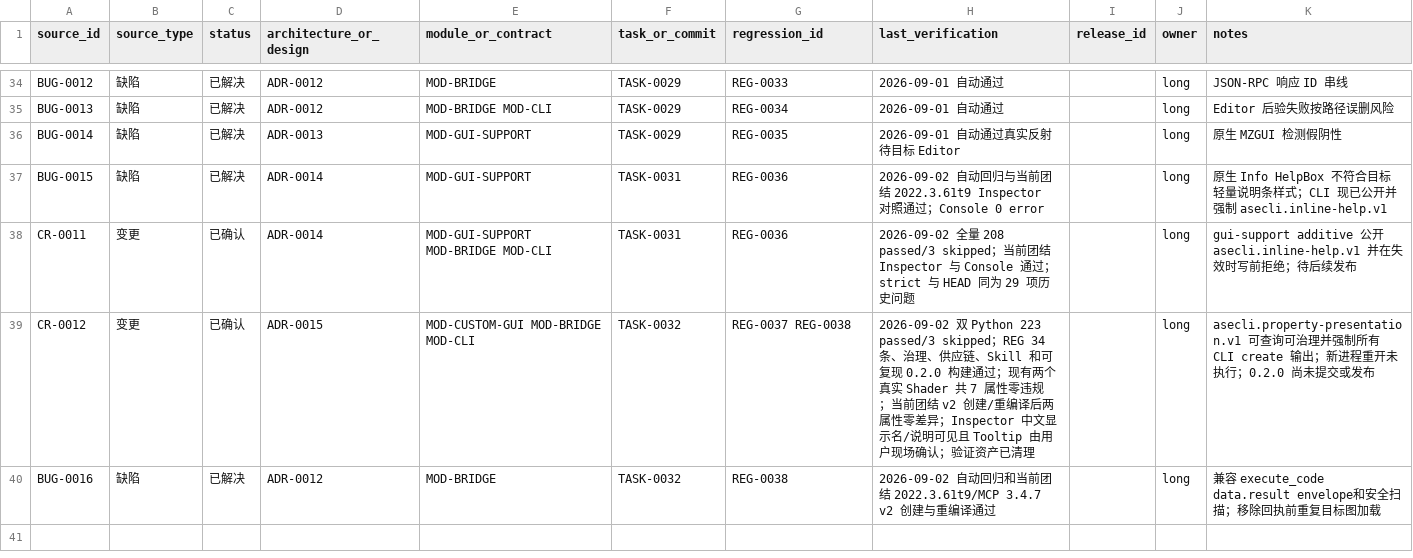
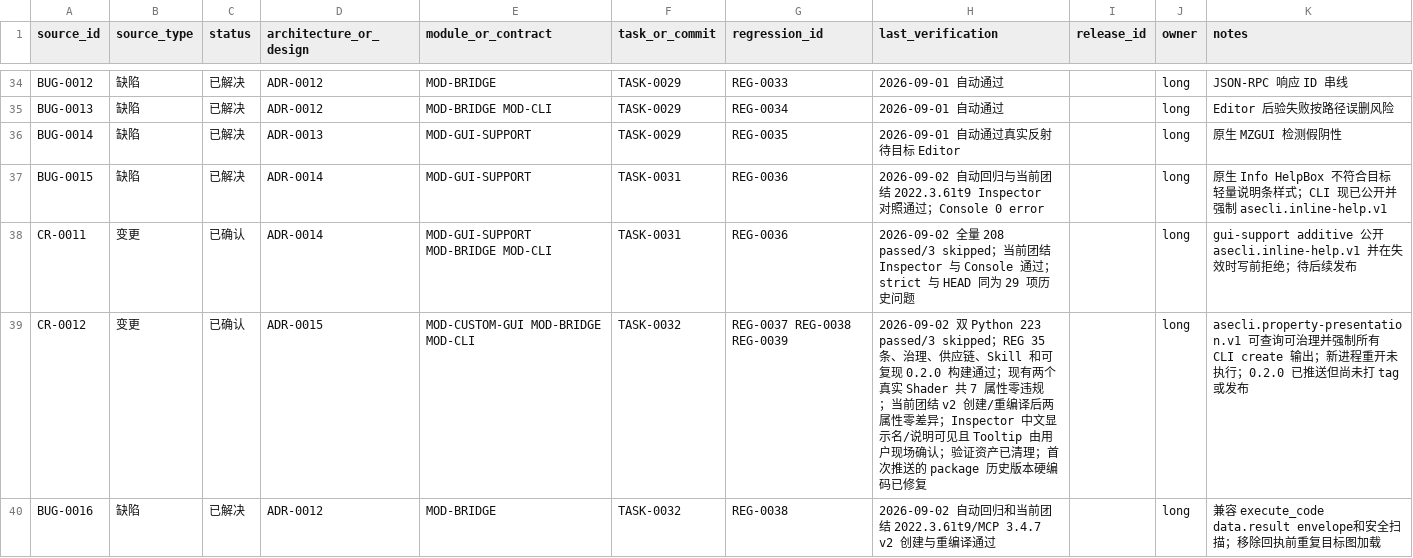
Before and after one commit to seeseeczl/ASECLI, a CSV file: docs/00-governance/traceability.csv, drawn as a sheet; only a part is shown, gaps mark what is left out; the diff covers the shown part only.

```diff
--- a/docs/00-governance/traceability.csv
+++ b/docs/00-governance/traceability.csv
@@ -38,3 +38,3 @@ BUG-0015,缺陷,已解决,ADR-0014,MOD-GUI-SUPPORT,TASK-0031,REG-0036,2026-09-02
 CR-0011,变更,已确认,ADR-0014,MOD-GUI-SUPPORT MOD-BRIDGE MOD-CLI,TASK-0031,REG-0036,2026-09-02 全量 208 passed/3 skipped；当前团结 Inspector 与 Console 通过；strict 与 HEAD 同为 29 项历史问题,,long,gui-support additive 公开 asecli.inline-help.v1 并在失效时写前拒绝；待后续发布
-CR-0012,变更,已确认,ADR-0015,MOD-CUSTOM-GUI MOD-BRIDGE MOD-CLI,TASK-0032,REG-0037 REG-0038,2026-09-02 双 Python 223 passed/3 skipped；REG 34 条、治理、供应链、Skill 和可复现 0.2.0 构建通过；现有两个真实 Shader 共 7 属性零违规；当前团结 v2 创建/重编译后两属性零差异；Inspector 中文显示名/说明可见且 Tooltip 由用户现场确认；验证资产已清理,,long,asecli.property-presentation.v1 可查询可治理并强制所有 CLI create 输出；新进程重开未执行；0.2.0 尚未提交或发布
+CR-0012,变更,已确认,ADR-0015,MOD-CUSTOM-GUI MOD-BRIDGE MOD-CLI,TASK-0032,REG-0037 REG-0038 REG-0039,2026-09-02 双 Python 223 passed/3 skipped；REG 35 条、治理、供应链、Skill 和可复现 0.2.0 构建通过；现有两个真实 Shader 共 7 属性零违规；当前团结 v2 创建/重编译后两属性零差异；Inspector 中文显示名/说明可见且 Tooltip 由用户现场确认；验证资产已清理；首次推送的 package 历史版本硬编码已修复,,long,asecli.property-presentation.v1 可查询可治理并强制所有 CLI create 输出；新进程重开未执行；0.2.0 已推送但尚未打 tag 或发布
 BUG-0016,缺陷,已解决,ADR-0012,MOD-BRIDGE,TASK-0032,REG-0038,2026-09-02 自动回归和当前团结 2022.3.61t9/MCP 3.4.7 v2 创建与重编译通过,,long,兼容 execute_code data.result envelope和安全扫描；移除回执前重复目标图加载
```
Also changed, not shown: 1 added row and 2 edited cells elsewhere in this file, 15 other files.
